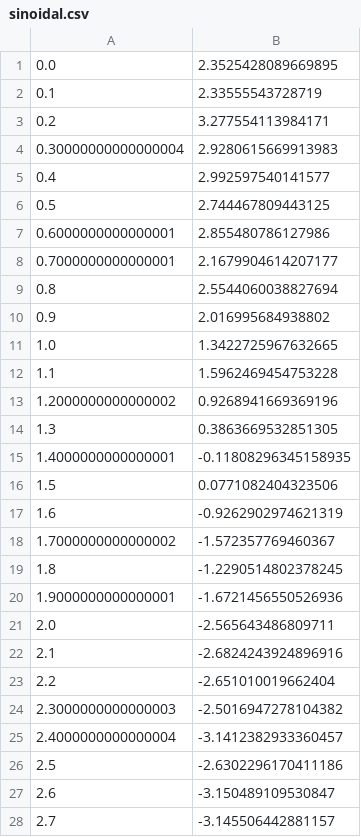
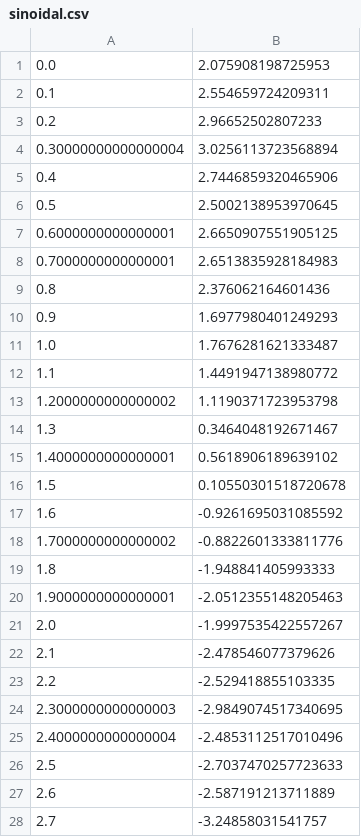
Before and after one commit to TheBlueChameleon/Py_Advanced_Exos, a CSV file: X05/sinoidal.csv, drawn as a sheet; only a part is shown; the diff covers the shown part only.

Commit message:
added logarithmic data sample

```diff
--- a/X05/sinoidal.csv
+++ b/X05/sinoidal.csv
@@ -1,28 +1,28 @@
-0.0,2.3525428089669895
-0.1,2.33555543728719
-0.2,3.277554113984171
-0.30000000000000004,2.9280615669913983
-0.4,2.992597540141577
-0.5,2.744467809443125
-0.6000000000000001,2.855480786127986
-0.7000000000000001,2.1679904614207177
-0.8,2.5544060038827694
-0.9,2.016995684938802
-1.0,1.3422725967632665
-1.1,1.5962469454753228
-1.2000000000000002,0.9268941669369196
-1.3,0.3863669532851305
-1.4000000000000001,-0.11808296345158935
-1.5,0.0771082404323506
-1.6,-0.9262902974621319
-1.7000000000000002,-1.572357769460367
-1.8,-1.2290514802378245
-1.9000000000000001,-1.6721456550526936
-2.0,-2.565643486809711
-2.1,-2.6824243924896916
-2.2,-2.651010019662404
-2.3000000000000003,-2.5016947278104382
-2.4000000000000004,-3.1412382933360457
-2.5,-2.6302296170411186
-2.6,-3.150489109530847
-2.7,-3.145506442881157
+0.0,2.075908198725953
+0.1,2.554659724209311
+0.2,2.96652502807233
+0.30000000000000004,3.0256113723568894
+0.4,2.7446859320465906
+0.5,2.5002138953970645
+0.6000000000000001,2.6650907551905125
+0.7000000000000001,2.6513835928184983
+0.8,2.376062164601436
+0.9,1.6977980401249293
+1.0,1.7676281621333487
+1.1,1.4491947138980772
+1.2000000000000002,1.1190371723953798
+1.3,0.3464048192671467
+1.4000000000000001,0.5618906189639102
+1.5,0.10550301518720678
+1.6,-0.9261695031085592
+1.7000000000000002,-0.8822601333811776
+1.8,-1.948841405993333
+1.9000000000000001,-2.0512355148205463
+2.0,-1.9997535422557267
+2.1,-2.478546077379626
+2.2,-2.529418855103335
+2.3000000000000003,-2.9849074517340695
+2.4000000000000004,-2.4853112517010496
+2.5,-2.7037470257723633
+2.6,-2.587191213711889
+2.7,-3.24858031541757
```
Also changed, not shown: 72 edited cells elsewhere in this file, X05/cubic.csv, X05/exponential.csv, 4 other files.
